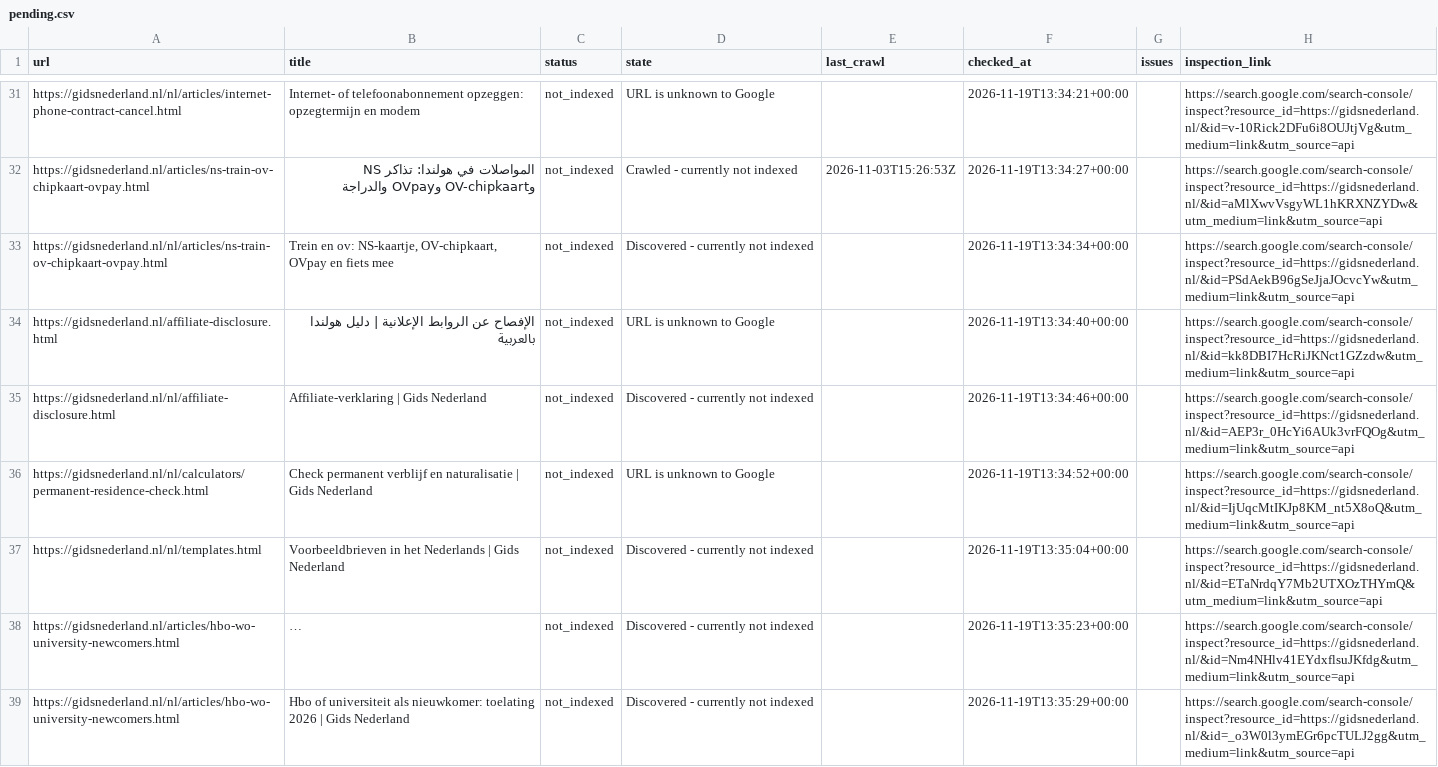
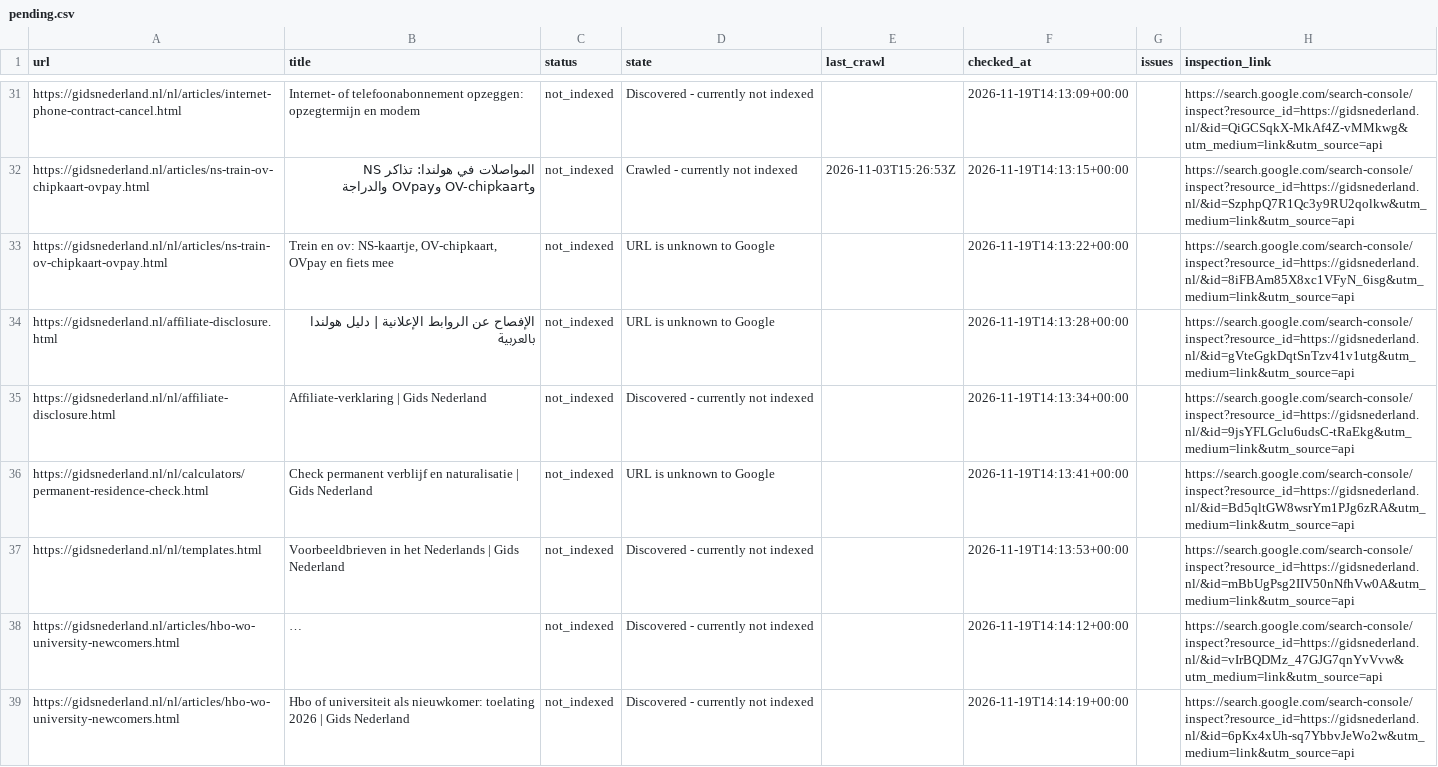
Before and after one commit to a-alzoubi-07-11/a-alzoubi-07-11.github.io, a CSV file: docs/indexing/pending.csv, drawn as a sheet; only a part is shown, gaps mark what is left out; long unchanged cells end in …; the diff covers the shown part only; the diff names each change by its address in the sheet, - before the commit and + after, or states it on an @@ line.

Commit message:
Google indexing: update status and submission progress

```diff
--- a/docs/indexing/pending.csv
+++ b/docs/indexing/pending.csv
-D31 (state): URL is unknown to Google
+D31 (state): Discovered - currently not indexed
-F31 (checked_at): 2026-11-19T13:34:21+00:00
+F31 (checked_at): 2026-11-19T14:13:09+00:00
-H31 (inspection_link): https://search.google.com/search-console/inspect?resource_id=https://gidsnederland.nl/&id=v-10Rick2DFu6i8OUJtjVg&utm_medium=link&utm_source=api
+H31 (inspection_link): https://search.google.com/search-console/inspect?resource_id=https://gidsnederland.nl/&id=QiGCSqkX-MkAf4Z-vMMkwg&utm_medium=link&utm_source=api
-F32 (checked_at): 2026-11-19T13:34:27+00:00
+F32 (checked_at): 2026-11-19T14:13:15+00:00
-H32 (inspection_link): https://search.google.com/search-console/inspect?resource_id=https://gidsnederland.nl/&id=aMlXwvVsgyWL1hKRXNZYDw&utm_medium=link&utm_source=api
+H32 (inspection_link): https://search.google.com/search-console/inspect?resource_id=https://gidsnederland.nl/&id=SzphpQ7R1Qc3y9RU2qolkw&utm_medium=link&utm_source=api
-D33 (state): Discovered - currently not indexed
+D33 (state): URL is unknown to Google
-F33 (checked_at): 2026-11-19T13:34:34+00:00
+F33 (checked_at): 2026-11-19T14:13:22+00:00
-H33 (inspection_link): https://search.google.com/search-console/inspect?resource_id=https://gidsnederland.nl/&id=PSdAekB96gSeJjaJOcvcYw&utm_medium=link&utm_source=api
+H33 (inspection_link): https://search.google.com/search-console/inspect?resource_id=https://gidsnederland.nl/&id=8iFBAm85X8xc1VFyN_6isg&utm_medium=link&utm_source=api
-F34 (checked_at): 2026-11-19T13:34:40+00:00
+F34 (checked_at): 2026-11-19T14:13:28+00:00
-H34 (inspection_link): https://search.google.com/search-console/inspect?resource_id=https://gidsnederland.nl/&id=kk8DBI7HcRiJKNct1GZzdw&utm_medium=link&utm_source=api
+H34 (inspection_link): https://search.google.com/search-console/inspect?resource_id=https://gidsnederland.nl/&id=gVteGgkDqtSnTzv41v1utg&utm_medium=link&utm_source=api
-F35 (checked_at): 2026-11-19T13:34:46+00:00
+F35 (checked_at): 2026-11-19T14:13:34+00:00
-H35 (inspection_link): https://search.google.com/search-console/inspect?resource_id=https://gidsnederland.nl/&id=AEP3r_0HcYi6AUk3vrFQOg&utm_medium=link&utm_source=api
+H35 (inspection_link): https://search.google.com/search-console/inspect?resource_id=https://gidsnederland.nl/&id=9jsYFLGclu6udsC-tRaEkg&utm_medium=link&utm_source=api
-F36 (checked_at): 2026-11-19T13:34:52+00:00
+F36 (checked_at): 2026-11-19T14:13:41+00:00
-H36 (inspection_link): https://search.google.com/search-console/inspect?resource_id=https://gidsnederland.nl/&id=IjUqcMtIKJp8KM_nt5X8oQ&utm_medium=link&utm_source=api
+H36 (inspection_link): https://search.google.com/search-console/inspect?resource_id=https://gidsnederland.nl/&id=Bd5qltGW8wsrYm1PJg6zRA&utm_medium=link&utm_source=api
-F37 (checked_at): 2026-11-19T13:35:04+00:00
+F37 (checked_at): 2026-11-19T14:13:53+00:00
-H37 (inspection_link): https://search.google.com/search-console/inspect?resource_id=https://gidsnederland.nl/&id=ETaNrdqY7Mb2UTXOzTHYmQ&utm_medium=link&utm_source=api
+H37 (inspection_link): https://search.google.com/search-console/inspect?resource_id=https://gidsnederland.nl/&id=mBbUgPsg2IIV50nNfhVw0A&utm_medium=link&utm_source=api
-F38 (checked_at): 2026-11-19T13:35:23+00:00
+F38 (checked_at): 2026-11-19T14:14:12+00:00
-H38 (inspection_link): https://search.google.com/search-console/inspect?resource_id=https://gidsnederland.nl/&id=Nm4NHlv41EYdxflsuJKfdg&utm_medium=link&utm_source=api
+H38 (inspection_link): https://search.google.com/search-console/inspect?resource_id=https://gidsnederland.nl/&id=vIrBQDMz_47GJG7qnYvVvw&utm_medium=link&utm_source=api
-F39 (checked_at): 2026-11-19T13:35:29+00:00
+F39 (checked_at): 2026-11-19T14:14:19+00:00
-H39 (inspection_link): https://search.google.com/search-console/inspect?resource_id=https://gidsnederland.nl/&id=_o3W0l3ymEGr6pcTULJ2gg&utm_medium=link&utm_source=api
+H39 (inspection_link): https://search.google.com/search-console/inspect?resource_id=https://gidsnederland.nl/&id=6pKx4xUh-sq7YbbvJeWo2w&utm_medium=link&utm_source=api
```
Also changed, not shown: 65 edited cells elsewhere in this file, 3 other files.
